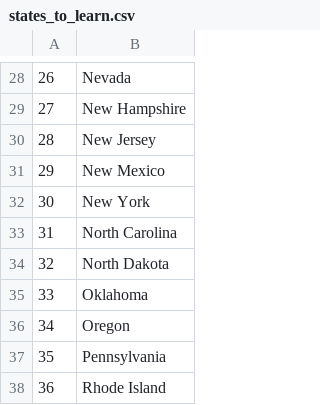
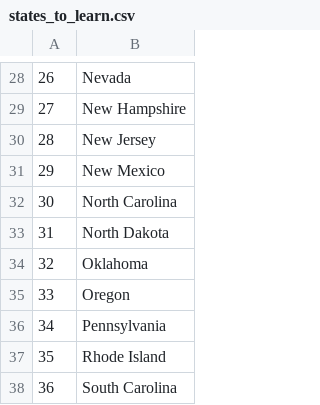
Before and after one commit to SPatel1111111/100_Day_of_code, a CSV file: 24_1_DAY_16/USA States Game/states_to_learn.csv, drawn as a sheet; only a part is shown, gaps mark what is left out; the shorter side is filled out with more unchanged rows; removed rows and columns are numbered as before the commit, all else as after; the diff names each change by its address in the sheet, - before the commit and + after, or states it on an @@ line.

```diff
--- a/24_1_DAY_16/USA States Game/states_to_learn.csv
+++ b/24_1_DAY_16/USA States Game/states_to_learn.csv
-row 32: 30 | New York
@@ column A renumbered from row 32 down @@
```
Also changed, not shown: 13 other files.
